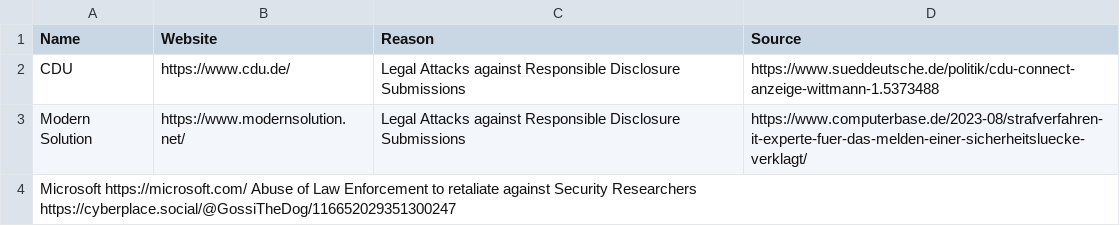
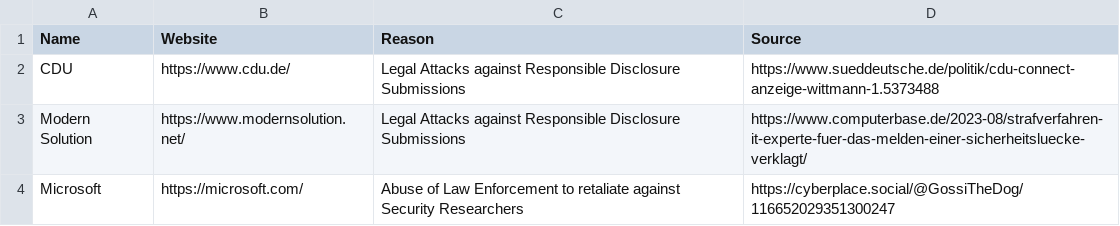
Before and after one commit to greyhat-academy/lists.d, a TSV file: dontreport.security.list.tsv, drawn as a sheet.

Commit message:
fixed typo
whoever at GitHub's Web Editor decided to ignore Tabs as indentations on the Web Editor needs to be forced to undo that shite.

```diff
--- a/dontreport.security.list.tsv
+++ b/dontreport.security.list.tsv
@@ -3,2 +3,2 @@ CDU	https://www.cdu.de/	Legal Attacks against Responsible Disclosure Submissions
 Modern Solution	https://www.modernsolution.net/	Legal Attacks against Responsible Disclosure Submissions	https://www.computerbase.de/2023-08/strafverfahren-it-experte-fuer-das-melden-einer-sicherheitsluecke-verklagt/
-Microsoft  https://microsoft.com/  Abuse of Law Enforcement to retaliate against Security Researchers  https://cyberplace.social/@GossiTheDog/116652029351300247
+Microsoft	https://microsoft.com/	Abuse of Law Enforcement to retaliate against Security Researchers	https://cyberplace.social/@GossiTheDog/116652029351300247
```
